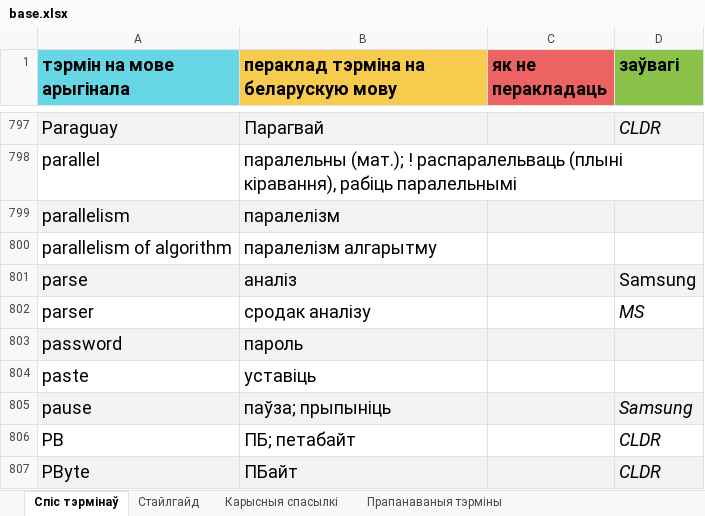
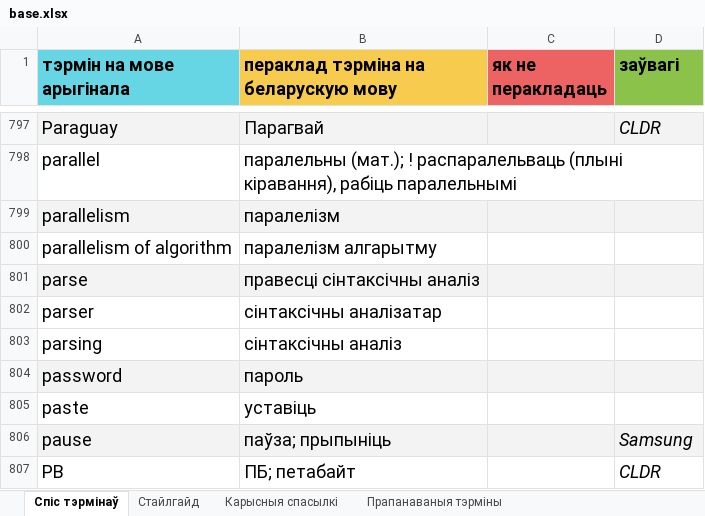
Before and after one commit to Heorhi-Puhachou/excel_json_parser, an Excel workbook: base.xlsx, sheet Спіс тэрмінаў, drawn as a sheet; only a part is shown, gaps mark what is left out; the shorter side is filled out with more unchanged rows; values as stored, in another font and other column widths than the file's, no borders; charts and pictures and conditional formats not drawn; the diff names each change by its address in the sheet, - before the commit and + after, or states it on an @@ line.

Commit message:
Абнаўленьне parse/parser/parsing з дазволу Аляксандра І й Аляксандра ІІ

```diff
--- a/base.xlsx (sheet Спіс тэрмінаў)
+++ b/base.xlsx (sheet Спіс тэрмінаў)
-B801: аналіз
+B801: правесці сінтаксічны аналіз
-D801 (заўвагі): Samsung
+D801 (заўвагі): (empty)
-B802: сродак аналізу
+B802: сінтаксічны аналізатар
-D802 (заўвагі): MS
+D802 (заўвагі): (empty)
+row 803: parsing | сінтаксічны аналіз
```
Also changed, not shown: charts or pictures, 1 other file.
